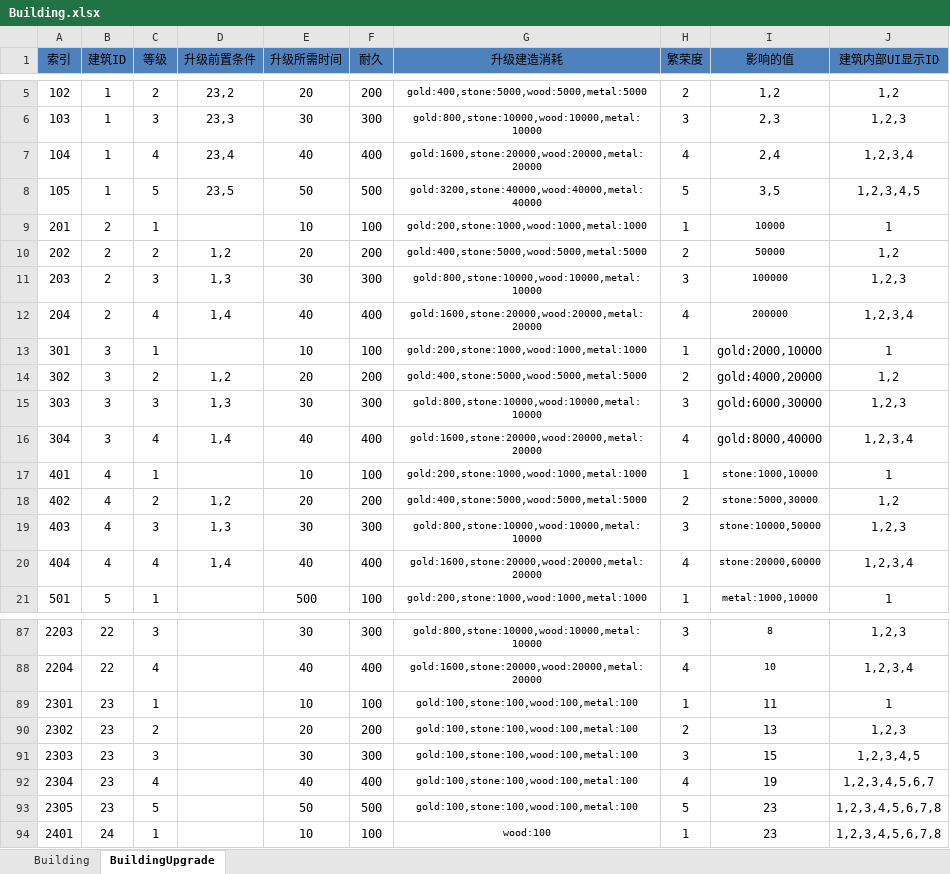
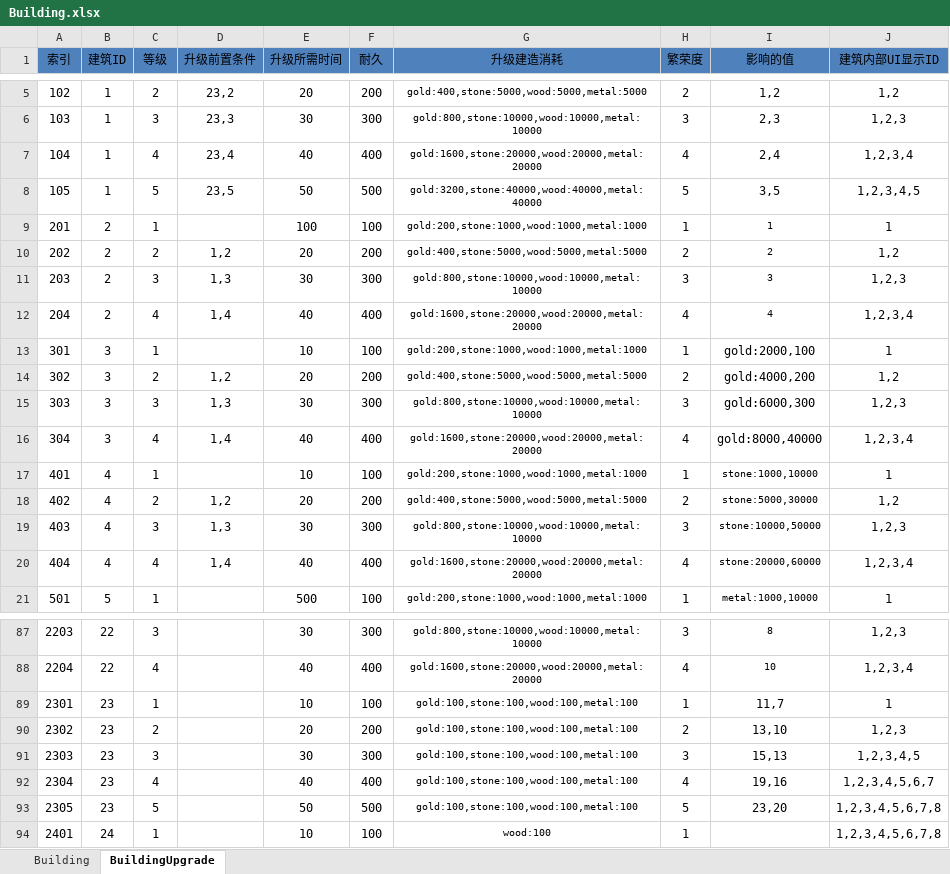
Before and after one commit to shanteng/CS, an Excel workbook: Excel/Building.xlsx, sheet BuildingUpgrade, drawn as a sheet; only a part is shown, gaps mark what is left out; values as stored, in another font and other column widths than the file's, no borders; the diff names each change by its address in the sheet, - before the commit and + after, or states it on an @@ line.

```diff
--- a/Excel/Building.xlsx (sheet BuildingUpgrade)
+++ b/Excel/Building.xlsx (sheet BuildingUpgrade)
-E9 (升级所需时间): 10
+E9 (升级所需时间): 100
-I9 (影响的值): 10000
+I9 (影响的值): 1
-I10 (影响的值): 50000
+I10 (影响的值): 2
-I11 (影响的值): 100000
+I11 (影响的值): 3
-I12 (影响的值): 200000
+I12 (影响的值): 4
-I13 (影响的值): gold:2000,10000
+I13 (影响的值): gold:2000,100
-I14 (影响的值): gold:4000,20000
+I14 (影响的值): gold:4000,200
-I15 (影响的值): gold:6000,30000
+I15 (影响的值): gold:6000,300
-I89 (影响的值): 11
+I89 (影响的值): 11,7
-I90 (影响的值): 13
+I90 (影响的值): 13,10
-I91 (影响的值): 15
+I91 (影响的值): 15,13
-I92 (影响的值): 19
+I92 (影响的值): 19,16
-I93 (影响的值): 23
+I93 (影响的值): 23,20
-I94 (影响的值): 23
+I94 (影响的值): (empty)
```
Also changed, not shown: sheet Building, Excel/Const.xlsx, Excel/Language.xlsx, 51 other files.
